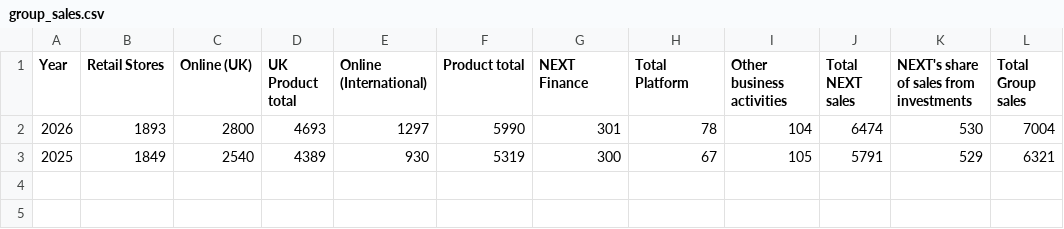
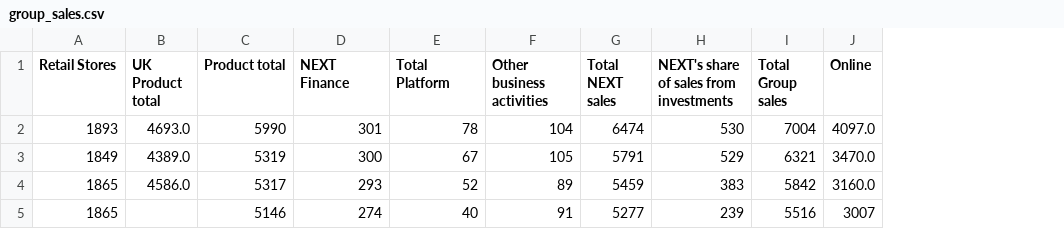
Before and after one commit to tngmid/next-sales, a CSV file: group_sales.csv, drawn as a sheet; removed rows and columns are numbered as before the commit, all else as after; the diff names each change by its address in the sheet, - before the commit and + after, or states it on an @@ line.

Commit message:
Add files via upload

```diff
--- a/group_sales.csv
+++ b/group_sales.csv
-column A (Year), rows 2-3: 2026 | 2025
-column C (Online (UK)), rows 2-3: 2800 | 2540
-column E (Online (International)), rows 2-3: 1297 | 930
+column J (Online), rows 2-3: 4097.0 | 3470.0
-B2 (UK Product total): 4693
+B2 (UK Product total): 4693.0
-B3 (UK Product total): 4389
+B3 (UK Product total): 4389.0
+row 4: 1865 | 4586.0 | 5317 | 293 | 52 | 89 | 5459 | 383 | 5842 | 3160.0
+row 5: 1865 |  | 5146 | 274 | 40 | 91 | 5277 | 239 | 5516 | 3007
```
